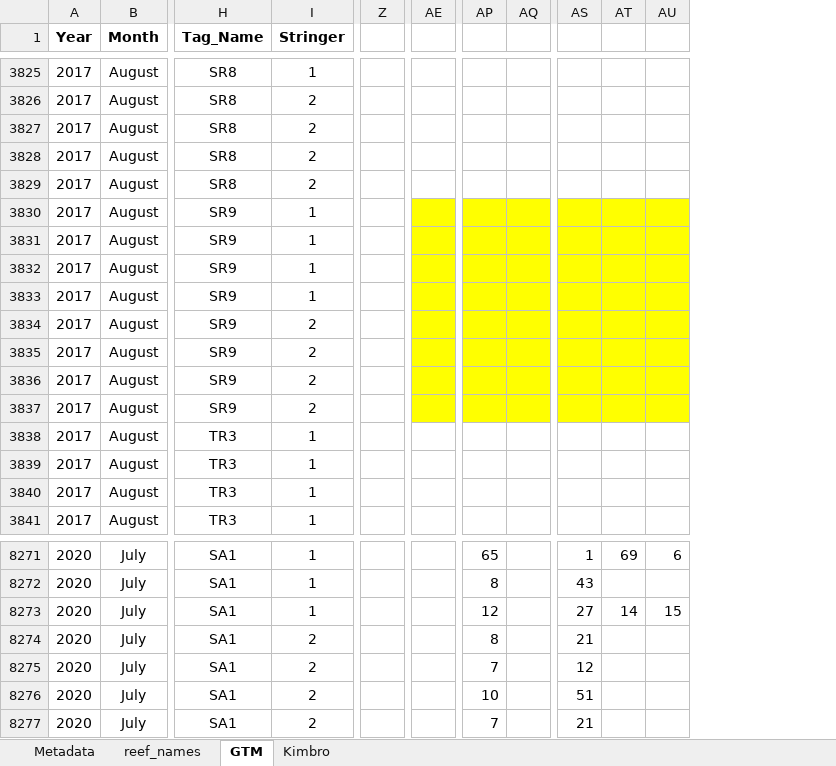
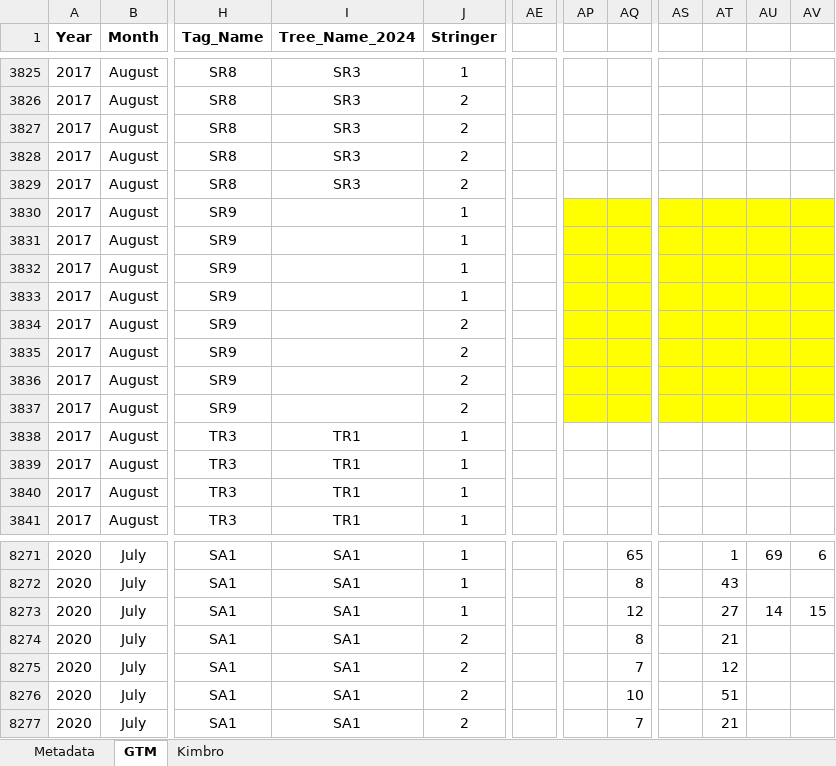
Before and after one commit to hprev30/spat, an Excel workbook: data/spat_data.xlsx, sheet GTM, drawn as a sheet; only a part is shown, gaps mark what is left out; values as stored, in another font and other column widths than the file's, no borders; removed rows and columns are numbered as before the commit, all else as after; the diff covers the shown part only; the diff names each change by its address in the sheet, - before the commit and + after, or states it on an @@ line.

```diff
--- a/data/spat_data.xlsx (sheet GTM)
+++ b/data/spat_data.xlsx (sheet GTM)
-sheet tab: reef_names
+column I (Tree_Name_2024), rows 3825-3841: SR3 | SR3 | SR3 | SR3 | SR3 |  |  |  |  |  |  |  |  | TR1 | TR1 | TR1 | TR1; rows 8271-8277: all SA1
-column Z, empty
+column AV, rows 8271-8273: 6 |  | 15
-AE3830:AE3837 fill: #FFFF00
+AE3830:AE3837 fill: none
-AP8271: 65
+AP8271: (empty)
-AQ8271: (empty)
+AQ8271: 65
-AS8271: 1
+AS8271: (empty)
-AT8271: 69
+AT8271: 1
-AU8271: 6
+AU8271: 69
-AP8272: 8
+AP8272: (empty)
-AQ8272: (empty)
+AQ8272: 8
-AS8272: 43
+AS8272: (empty)
-AT8272: (empty)
+AT8272: 43
-AP8273: 12
+AP8273: (empty)
-AQ8273: (empty)
+AQ8273: 12
-AS8273: 27
+AS8273: (empty)
-AT8273: 14
+AT8273: 27
-AU8273: 15
+AU8273: 14
-AP8274: 8
+AP8274: (empty)
-AQ8274: (empty)
+AQ8274: 8
-AS8274: 21
+AS8274: (empty)
-AT8274: (empty)
+AT8274: 21
-AP8275: 7
+AP8275: (empty)
-AQ8275: (empty)
+AQ8275: 7
-AS8275: 12
+AS8275: (empty)
-AT8275: (empty)
+AT8275: 12
-AP8276: 10
+AP8276: (empty)
-AQ8276: (empty)
+AQ8276: 10
-AS8276: 51
+AS8276: (empty)
-AT8276: (empty)
+AT8276: 51
-AP8277: 7
+AP8277: (empty)
-AQ8277: (empty)
+AQ8277: 7
-AS8277: 21
+AS8277: (empty)
-AT8277: (empty)
+AT8277: 21
```
Also changed, not shown: 36 edited cells and cell formats elsewhere in this sheet, sheet Metadata, formulas that keep their value.
